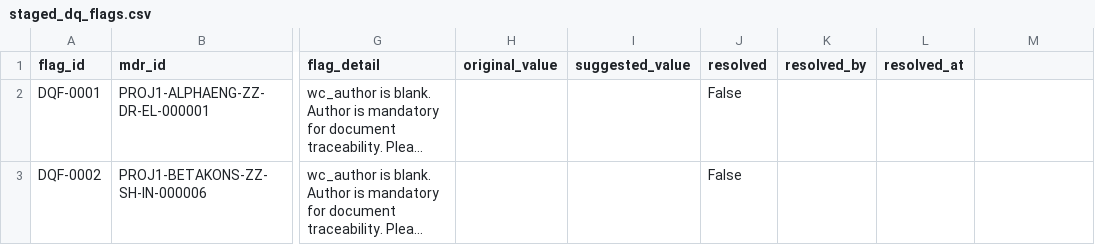
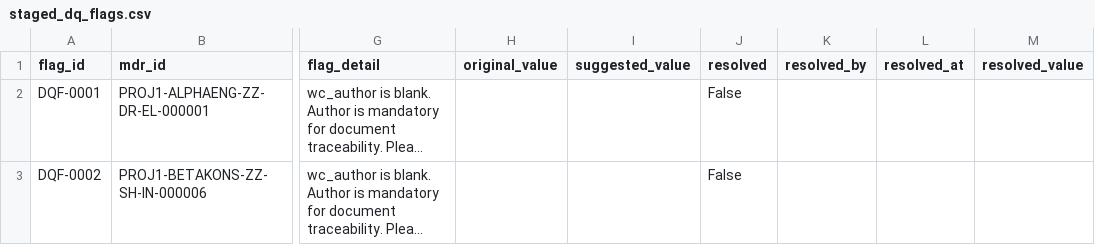
Before and after one commit to VWewer/multisource-cde-mdr-pipeline, a CSV file: data_generation/staged_dq_flags.csv, drawn as a sheet; only a part is shown, gaps mark what is left out; long unchanged cells end in …; the diff names each change by its address in the sheet, - before the commit and + after, or states it on an @@ line.

```diff
--- a/data_generation/staged_dq_flags.csv
+++ b/data_generation/staged_dq_flags.csv
-M1: (empty)
+M1: resolved_value
```
Also changed, not shown: data_generation/staged_cross_reference.csv, data_generation/staged_events.csv, 6 other files.
